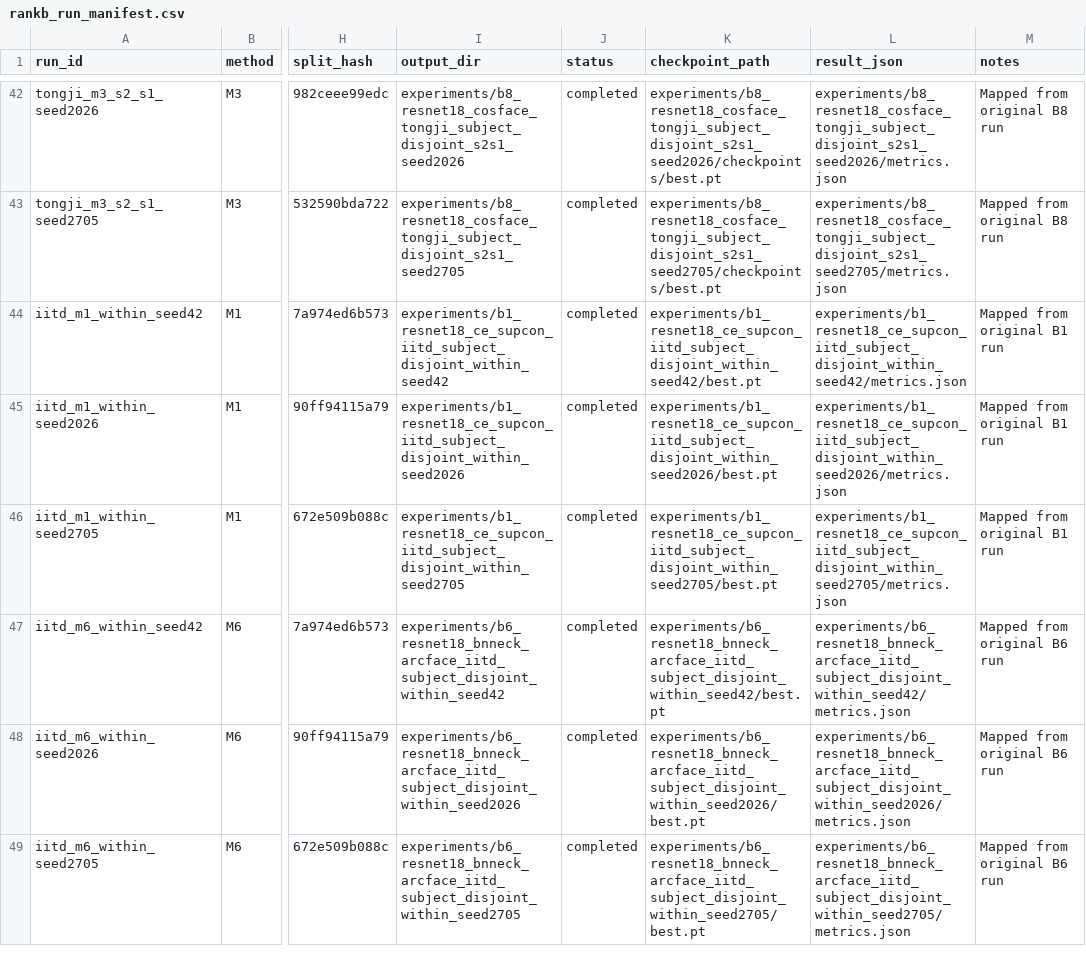
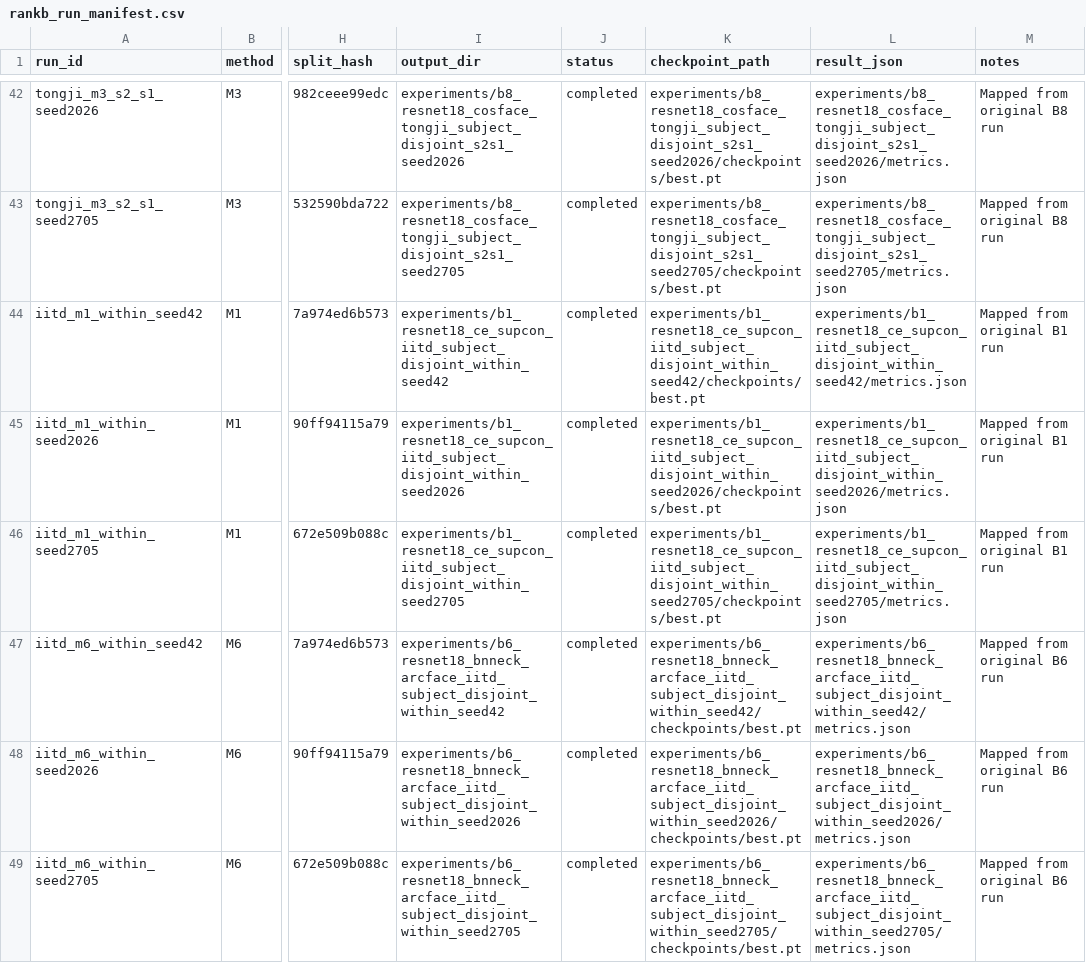
Before and after one commit to AIVIETNAM-AIO-HyeuTanVoo777/LGF, a CSV file: docs/results/rankb_run_manifest.csv, drawn as a sheet; only a part is shown, gaps mark what is left out; the diff names each change by its address in the sheet, - before the commit and + after, or states it on an @@ line.

```diff
--- a/docs/results/rankb_run_manifest.csv
+++ b/docs/results/rankb_run_manifest.csv
-K44 (checkpoint_path): experiments/b1_resnet18_ce_supcon_iitd_subject_disjoint_within_seed42/best.pt
+K44 (checkpoint_path): experiments/b1_resnet18_ce_supcon_iitd_subject_disjoint_within_seed42/checkpoints/best.pt
-K45 (checkpoint_path): experiments/b1_resnet18_ce_supcon_iitd_subject_disjoint_within_seed2026/best.pt
+K45 (checkpoint_path): experiments/b1_resnet18_ce_supcon_iitd_subject_disjoint_within_seed2026/checkpoints/best.pt
-K46 (checkpoint_path): experiments/b1_resnet18_ce_supcon_iitd_subject_disjoint_within_seed2705/best.pt
+K46 (checkpoint_path): experiments/b1_resnet18_ce_supcon_iitd_subject_disjoint_within_seed2705/checkpoints/best.pt
-K47 (checkpoint_path): experiments/b6_resnet18_bnneck_arcface_iitd_subject_disjoint_within_seed42/best.pt
+K47 (checkpoint_path): experiments/b6_resnet18_bnneck_arcface_iitd_subject_disjoint_within_seed42/checkpoints/best.pt
-K48 (checkpoint_path): experiments/b6_resnet18_bnneck_arcface_iitd_subject_disjoint_within_seed2026/best.pt
+K48 (checkpoint_path): experiments/b6_resnet18_bnneck_arcface_iitd_subject_disjoint_within_seed2026/checkpoints/best.pt
-K49 (checkpoint_path): experiments/b6_resnet18_bnneck_arcface_iitd_subject_disjoint_within_seed2705/best.pt
+K49 (checkpoint_path): experiments/b6_resnet18_bnneck_arcface_iitd_subject_disjoint_within_seed2705/checkpoints/best.pt
```
Also changed, not shown: 9 other files.
